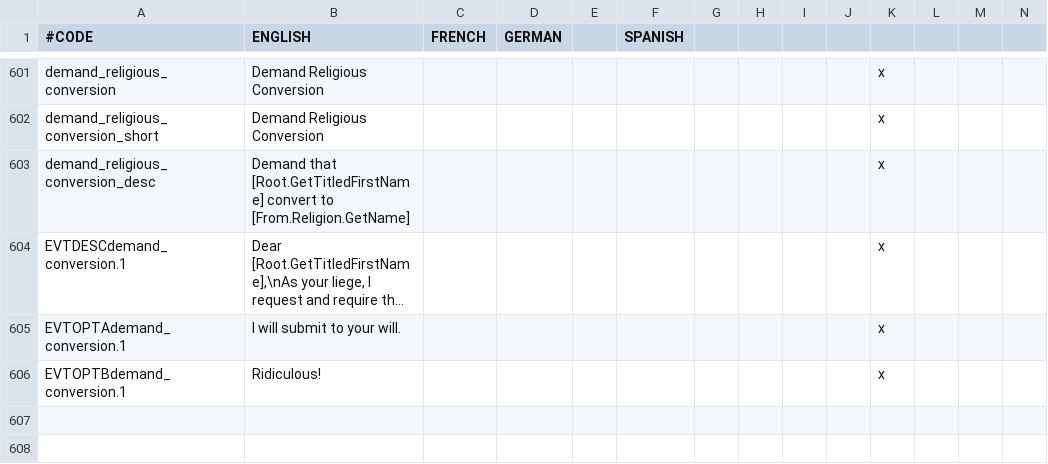
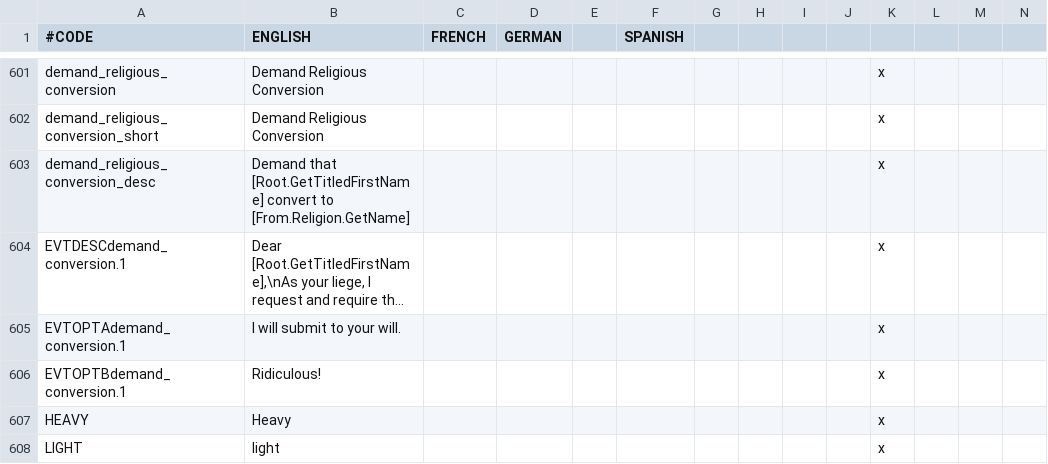
Before and after one commit to Numahr/lux-invicta-repository, a CSV file: localisation/y_misc.csv, drawn as a sheet; only a part is shown, gaps mark what is left out; long unchanged cells end in …; rows hold the shown columns only; the diff names each change by its address in the sheet, - before the commit and + after, or states it on an @@ line.

```diff
--- a/localisation/y_misc.csv
+++ b/localisation/y_misc.csv
+row 607: HEAVY | Heavy |  |  |  |  |  |  |  |  | x
+row 608: LIGHT | light |  |  |  |  |  |  |  |  | x
```
